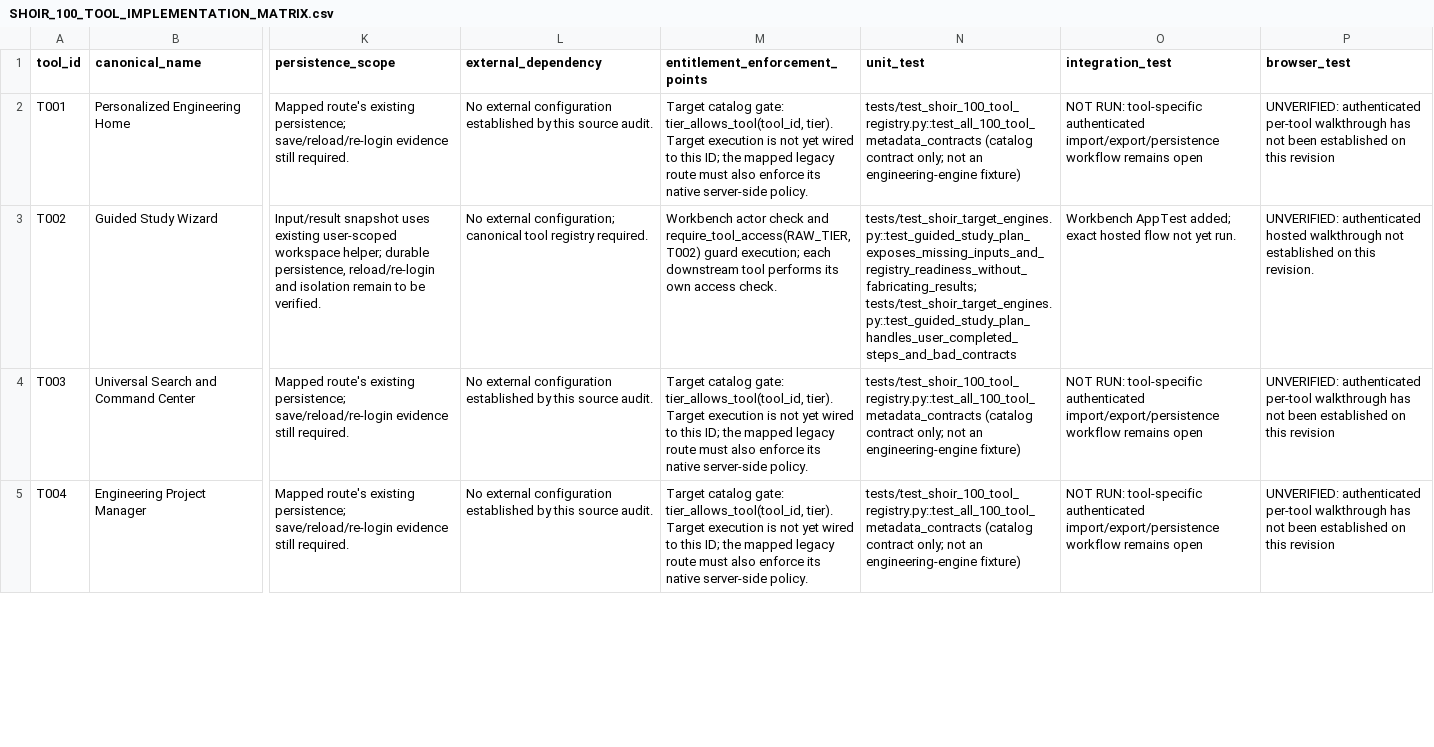
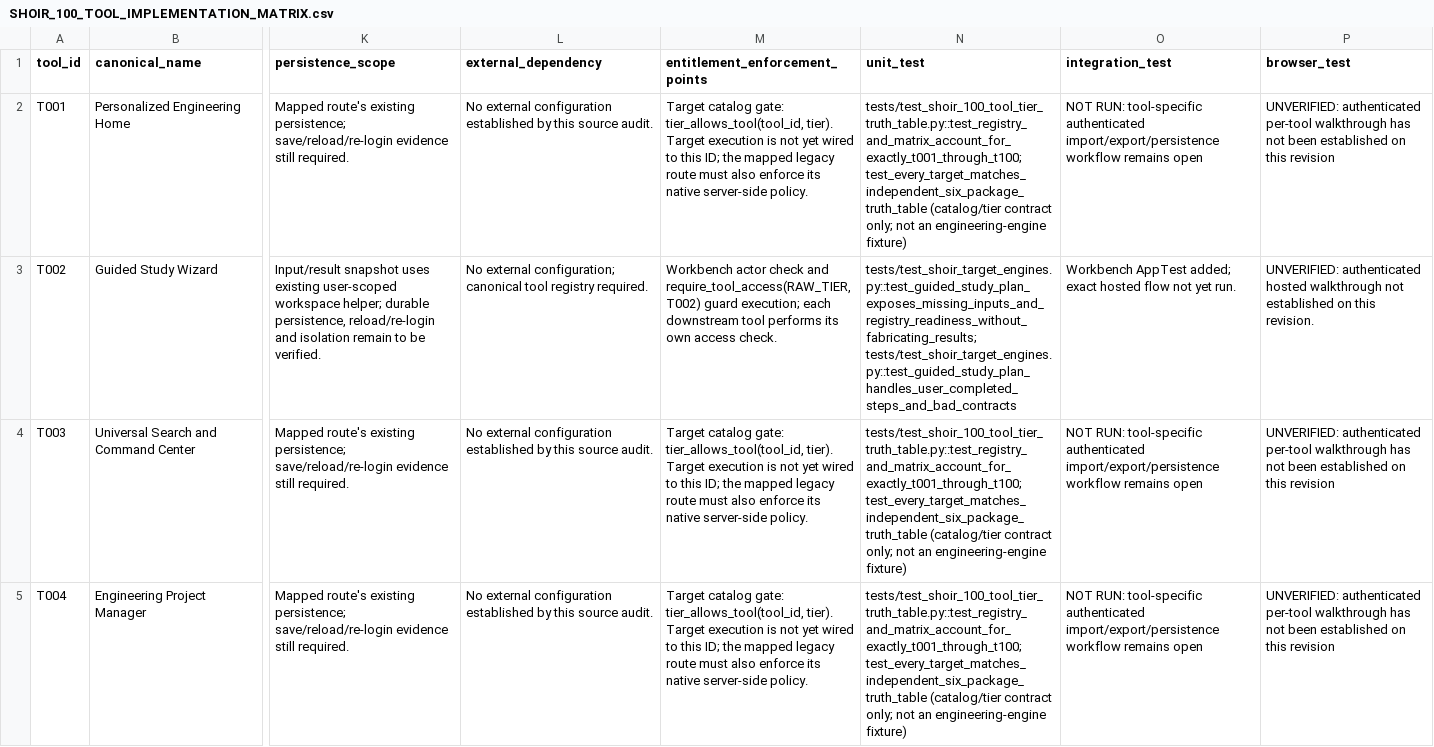
Before and after one commit to MSJ1708/shoir-ie, a CSV file: docs/SHOIR_100_TOOL_IMPLEMENTATION_MATRIX.csv, drawn as a sheet; only a part is shown, gaps mark what is left out; the diff covers the shown part only; the diff names each change by its address in the sheet, - before the commit and + after, or states it on an @@ line.

Commit message:
docs: reconcile tool matrix tests and T065 authorization evidence

```diff
--- a/docs/SHOIR_100_TOOL_IMPLEMENTATION_MATRIX.csv
+++ b/docs/SHOIR_100_TOOL_IMPLEMENTATION_MATRIX.csv
-N2 (unit_test): tests/test_shoir_100_tool_registry.py::test_all_100_tool_metadata_contracts (catalog contract only;…
+N2 (unit_test): tests/test_shoir_100_tool_tier_truth_table.py::test_registry_and_matrix_account_for_exactly_t001_through_t100; test_every_target_matches_independent_six_package_truth_table (catalog/tier contract only;…
-N4:N5 (unit_test): tests/test_shoir_100_tool_registry.py::test_all_100_tool_metadata_contracts (catalog contract only;…
+N4:N5 (unit_test): tests/test_shoir_100_tool_tier_truth_table.py::test_registry_and_matrix_account_for_exactly_t001_through_t100; test_every_target_matches_independent_six_package_truth_table (catalog/tier contract only;…
```
Also changed, not shown: 40 edited cells elsewhere in this file.
